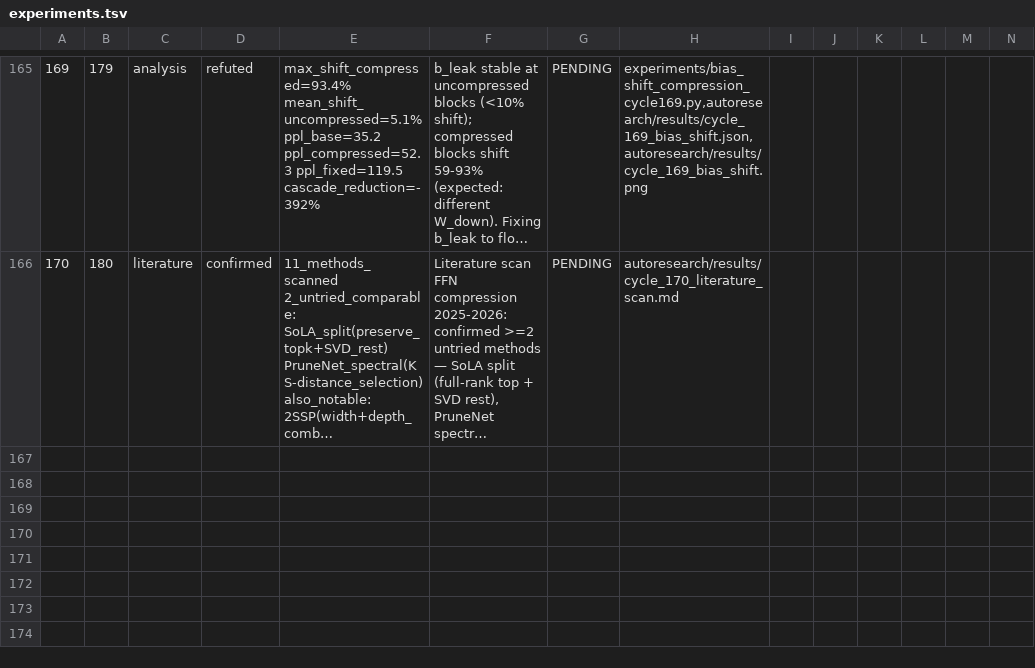
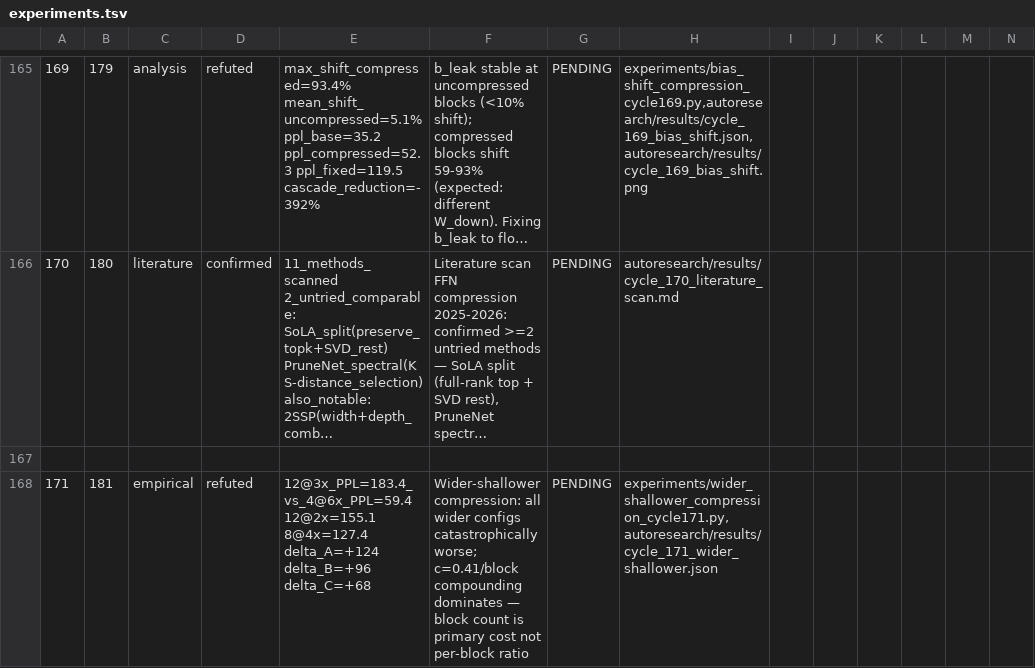
Before and after one commit to mihaibujanca/quant_aware_training, a TSV file: autoresearch/logs/experiments.tsv, drawn as a sheet; only a part is shown, gaps mark what is left out; long unchanged cells end in …; rows hold the shown columns only; the diff names each change by its address in the sheet, - before the commit and + after, or states it on an @@ line.

```diff
--- a/autoresearch/logs/experiments.tsv
+++ b/autoresearch/logs/experiments.tsv
+row 167: (empty)
+row 168: 171 | 181 | empirical | refuted | 12@3x_PPL=183.4_vs_4@6x_PPL=59.4 12@2x=155.1 8@4x=127.4 delta_A=+124 delta_B=+96 delta_C=+68 | Wider-shallower compression: all wider configs catastrophically worse; c=0.41/block compounding dominates — block count is primary cost not per-block ratio | PENDING | experiments/wider_shallower_compression_cycle171.py,autoresearch/results/cycle_171_wider_shallower.json
```
Also changed, not shown: 9 other files.
